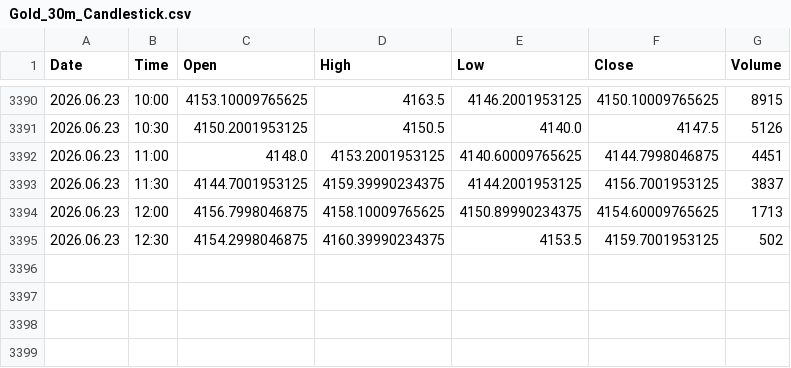
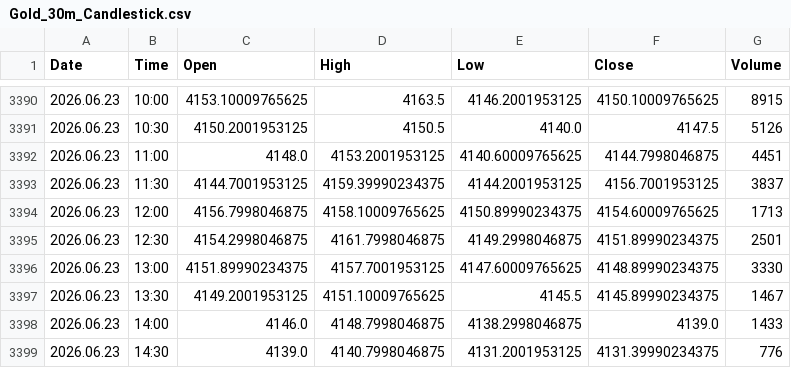
Before and after one commit to Talha4565/MetalMind-SMCForge, a CSV file: Gold Dataset/Gold_30m_Candlestick.csv, drawn as a sheet; only a part is shown, gaps mark what is left out.

```diff
--- a/Gold Dataset/Gold_30m_Candlestick.csv
+++ b/Gold Dataset/Gold_30m_Candlestick.csv
@@ -3394,2 +3394,6 @@ Date,Time,Open,High,Low,Close,Volume
 2026.06.23,12:00,4156.7998046875,4158.10009765625,4150.89990234375,4154.60009765625,1713
-2026.06.23,12:30,4154.2998046875,4160.39990234375,4153.5,4159.7001953125,502
+2026.06.23,12:30,4154.2998046875,4161.7998046875,4149.2998046875,4151.89990234375,2501
+2026.06.23,13:00,4151.89990234375,4157.7001953125,4147.60009765625,4148.89990234375,3330
+2026.06.23,13:30,4149.2001953125,4151.10009765625,4145.5,4145.89990234375,1467
+2026.06.23,14:00,4146.0,4148.7998046875,4138.2998046875,4139.0,1433
+2026.06.23,14:30,4139.0,4140.7998046875,4131.2001953125,4131.39990234375,776
```
Also changed, not shown: Gold Dataset/Gold_15m_Candlestick.csv, Silver Dataset/Silver_15m_Candlestick.csv, 5 other files.
